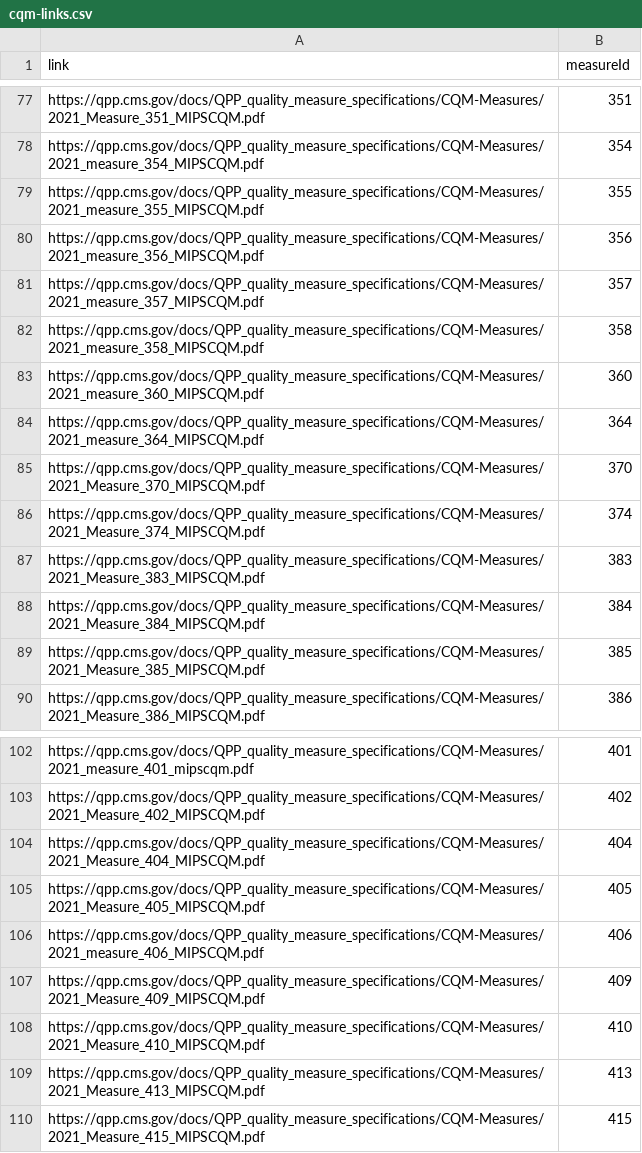
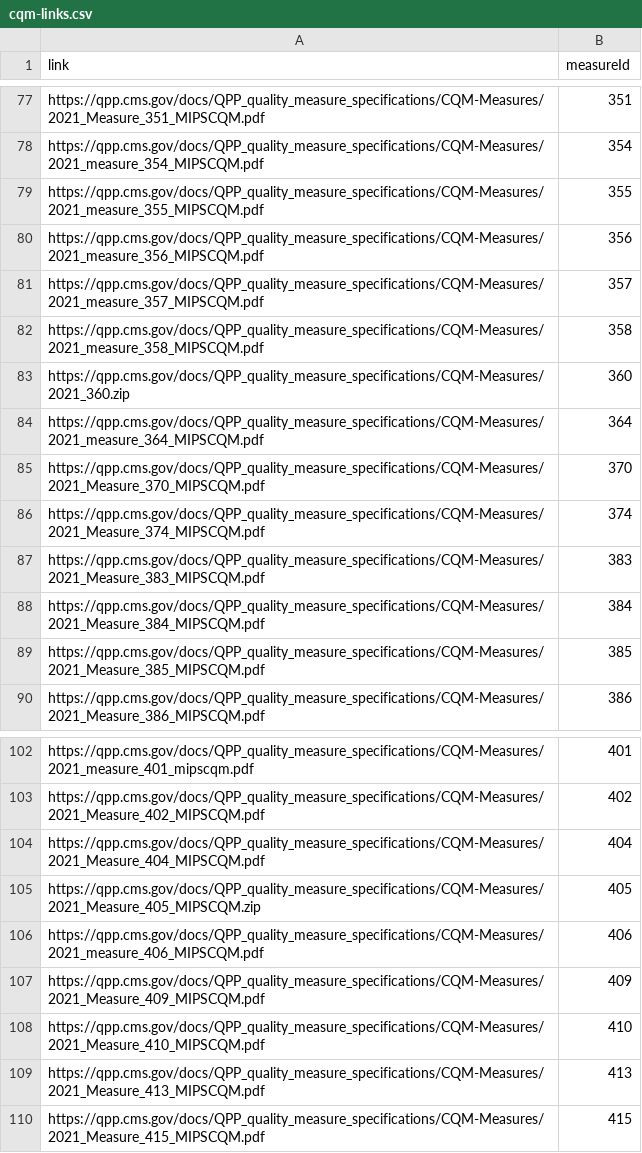
Before and after one commit to CMSgov/qpp-measures-data, a CSV file: util/measures/2021/cqm-links.csv, drawn as a sheet; only a part is shown, gaps mark what is left out.

Commit message:
QPPA-5512 Updated cqm measure specs with addendums

```diff
--- a/util/measures/2021/cqm-links.csv
+++ b/util/measures/2021/cqm-links.csv
@@ -82,3 +82,3 @@ https://qpp.cms.gov/docs/QPP_quality_measure_specifications/CQM-Measures/2021_me
 https://qpp.cms.gov/docs/QPP_quality_measure_specifications/CQM-Measures/2021_measure_358_MIPSCQM.pdf,358
-https://qpp.cms.gov/docs/QPP_quality_measure_specifications/CQM-Measures/2021_measure_360_MIPSCQM.pdf,360
+https://qpp.cms.gov/docs/QPP_quality_measure_specifications/CQM-Measures/2021_360.zip,360
 https://qpp.cms.gov/docs/QPP_quality_measure_specifications/CQM-Measures/2021_measure_364_MIPSCQM.pdf,364
@@ -104,3 +104,3 @@ https://qpp.cms.gov/docs/QPP_quality_measure_specifications/CQM-Measures/2021_Me
 https://qpp.cms.gov/docs/QPP_quality_measure_specifications/CQM-Measures/2021_Measure_404_MIPSCQM.pdf,404
-https://qpp.cms.gov/docs/QPP_quality_measure_specifications/CQM-Measures/2021_Measure_405_MIPSCQM.pdf,405
+https://qpp.cms.gov/docs/QPP_quality_measure_specifications/CQM-Measures/2021_Measure_405_MIPSCQM.zip,405
 https://qpp.cms.gov/docs/QPP_quality_measure_specifications/CQM-Measures/2021_measure_406_MIPSCQM.pdf,406
```
Also changed, not shown: 2 other files.
